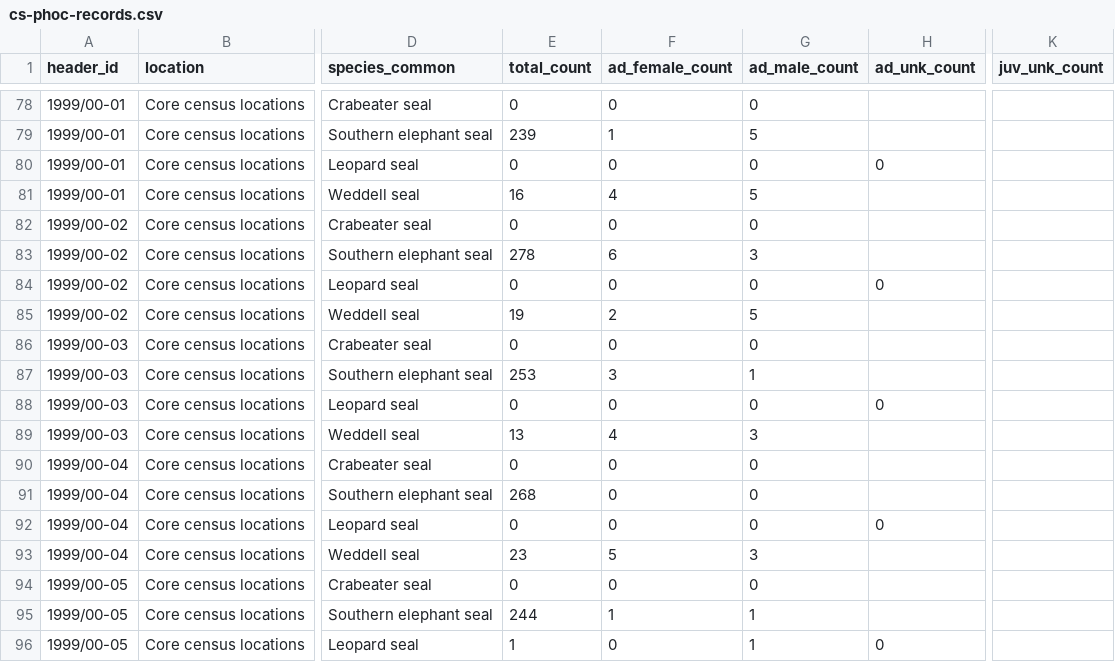
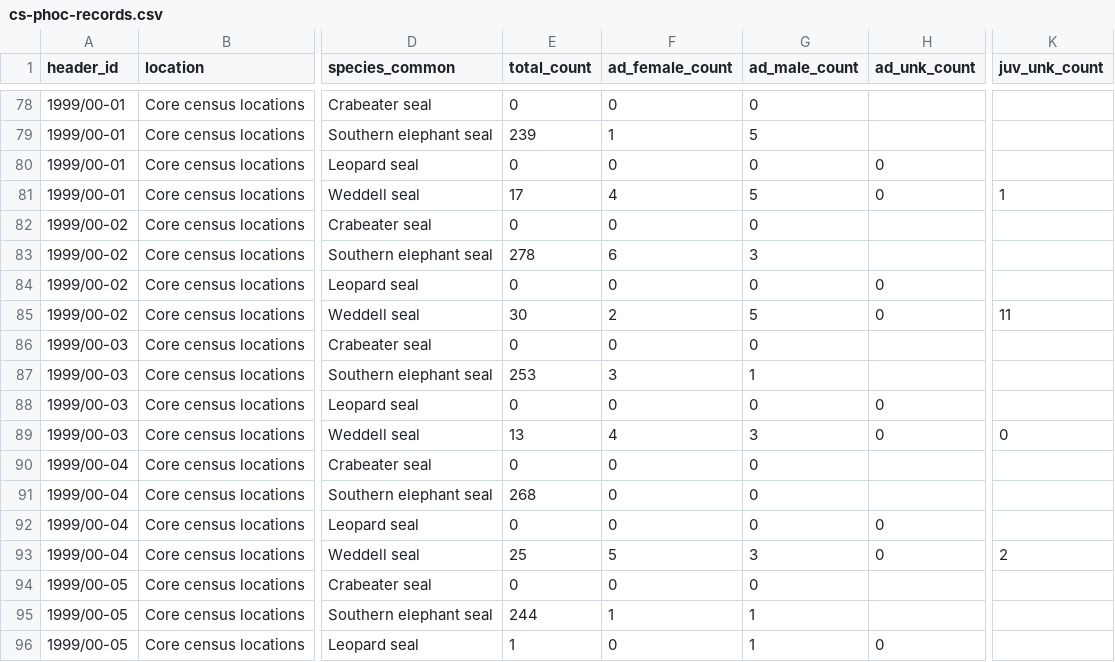
Before and after one commit to us-amlr/cs-phoc, a CSV file: output/cs-phoc-records.csv, drawn as a sheet; only a part is shown, gaps mark what is left out; the diff covers the shown part only; the diff names each change by its address in the sheet, - before the commit and + after, or states it on an @@ line.

```diff
--- a/output/cs-phoc-records.csv
+++ b/output/cs-phoc-records.csv
-E81 (total_count): 16
+E81 (total_count): 17
-H81 (ad_unk_count): (empty)
+H81 (ad_unk_count): 0
-K81 (juv_unk_count): (empty)
+K81 (juv_unk_count): 1
-E85 (total_count): 19
+E85 (total_count): 30
-H85 (ad_unk_count): (empty)
+H85 (ad_unk_count): 0
-K85 (juv_unk_count): (empty)
+K85 (juv_unk_count): 11
-H89 (ad_unk_count): (empty)
+H89 (ad_unk_count): 0
-K89 (juv_unk_count): (empty)
+K89 (juv_unk_count): 0
-E93 (total_count): 23
+E93 (total_count): 25
-H93 (ad_unk_count): (empty)
+H93 (ad_unk_count): 0
-K93 (juv_unk_count): (empty)
+K93 (juv_unk_count): 2
```
Also changed, not shown: 5 added rows and 91 edited cells elsewhere in this file, 28 other files.
